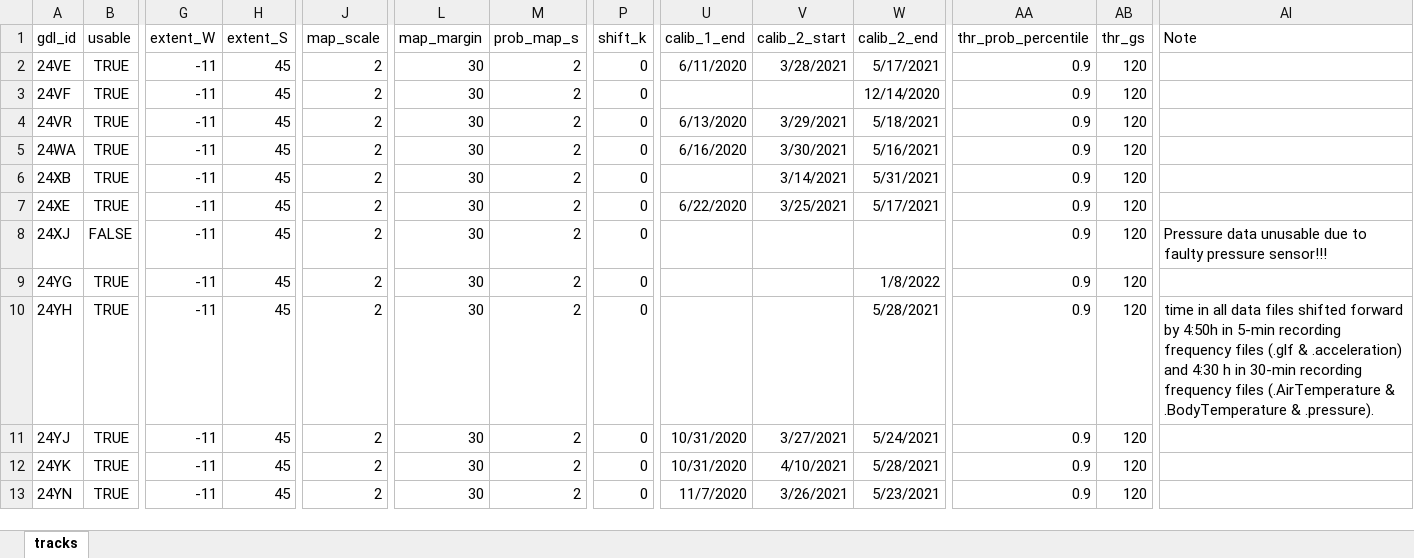
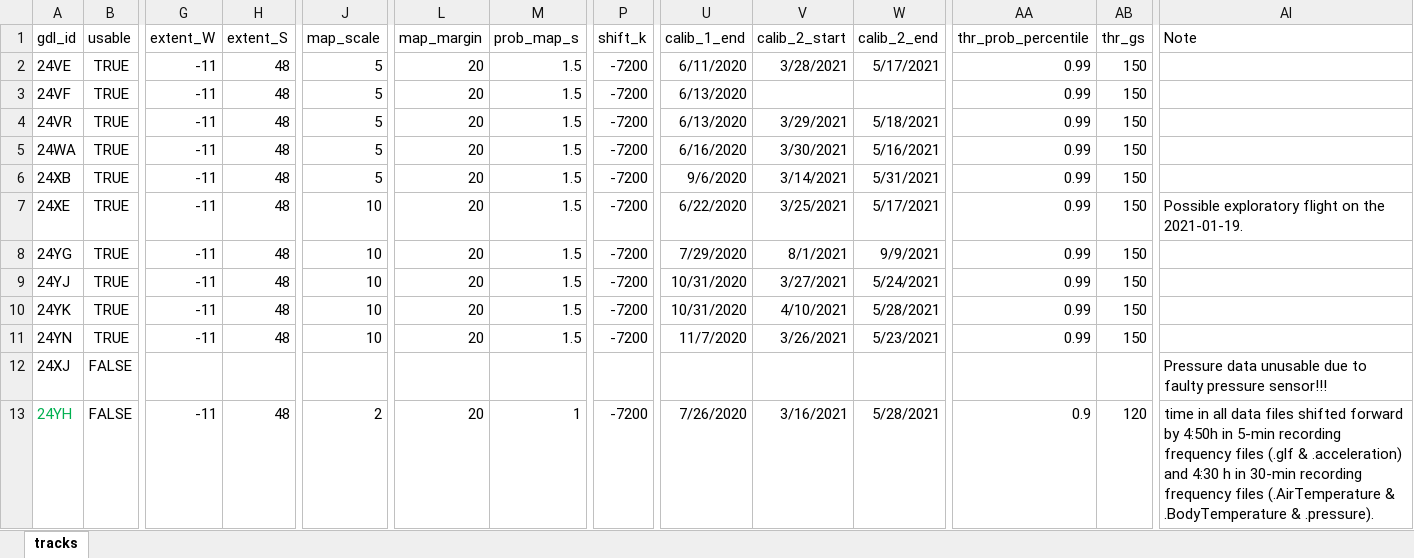
Before and after one commit to Rafnuss/LatvianStarling, an Excel workbook: data/gpr_settings.xlsx, sheet tracks, drawn as a sheet; only a part is shown, gaps mark what is left out; values as stored, in another font and other column widths than the file's, no borders; table styles not drawn; removed rows and columns are numbered as before the commit, all else as after; rows hold the shown columns only; the diff names each change by its address in the sheet, - before the commit and + after, or states it on an @@ line.

Commit message:
Updated code and labeling data

```diff
--- a/data/gpr_settings.xlsx (sheet tracks)
+++ b/data/gpr_settings.xlsx (sheet tracks)
-H2:H7 (extent_S): 45
+H2:H7 (extent_S): 48
-J2:J6 (map_scale): 2
+J2:J6 (map_scale): 5
-L2:L7 (map_margin): 30
+L2:L7 (map_margin): 20
-M2:M7 (prob_map_s): 2
+M2:M7 (prob_map_s): 1.5
-P2:P7 (shift_k): 0
+P2:P7 (shift_k): -7200
-AA2:AA7 (thr_prob_percentile): 0.9
+AA2:AA7 (thr_prob_percentile): 0.99
-AB2:AB7 (thr_gs): 120
+AB2:AB7 (thr_gs): 150
-U3 (calib_1_end): (empty)
+U3 (calib_1_end): 6/13/2020
-W3 (calib_2_end): 12/14/2020
+W3 (calib_2_end): (empty)
-U6 (calib_1_end): (empty)
+U6 (calib_1_end): 9/6/2020
-J7 (map_scale): 2
+J7 (map_scale): 10
-AI7 (Note): (empty)
+AI7 (Note): Possible exploratory flight on the 2021-01-19.
-row 8: 24XJ | FALSE | -11 | 45 | 2 | 30 | 2 | 0 |  |  |  | 0.9 | 120 | Pressure data unusable due to faulty pressure sensor!!!
-H8 (extent_S): 45
+H8 (extent_S): 48
-J8 (map_scale): 2
+J8 (map_scale): 10
-L8 (map_margin): 30
+L8 (map_margin): 20
-M8 (prob_map_s): 2
+M8 (prob_map_s): 1.5
-P8 (shift_k): 0
+P8 (shift_k): -7200
-U8 (calib_1_end): (empty)
+U8 (calib_1_end): 7/29/2020
-V8 (calib_2_start): (empty)
+V8 (calib_2_start): 8/1/2021
-W8 (calib_2_end): 1/8/2022
+W8 (calib_2_end): 9/9/2021
-AA8 (thr_prob_percentile): 0.9
+AA8 (thr_prob_percentile): 0.99
-AB8 (thr_gs): 120
+AB8 (thr_gs): 150
-row 10: 24YH | TRUE | -11 | 45 | 2 | 30 | 2 | 0 |  |  | 5/28/2021 | 0.9 | 120 | time in all data files shifted forward by 4:50h in 5-min recording frequency files (.glf & .acceleration) and 4:30 h in 30-min recording frequency files (.AirTemperature & .BodyTemperature & .pressure).
-H9:H11 (extent_S): 45
+H9:H11 (extent_S): 48
-J9:J11 (map_scale): 2
+J9:J11 (map_scale): 10
-L9:L11 (map_margin): 30
+L9:L11 (map_margin): 20
-M9:M11 (prob_map_s): 2
+M9:M11 (prob_map_s): 1.5
-P9:P11 (shift_k): 0
+P9:P11 (shift_k): -7200
-AA9:AA11 (thr_prob_percentile): 0.9
+AA9:AA11 (thr_prob_percentile): 0.99
-AB9:AB11 (thr_gs): 120
+AB9:AB11 (thr_gs): 150
+row 12: 24XJ | FALSE |  |  |  |  |  |  |  |  |  |  |  | Pressure data unusable due to faulty pressure sensor!!!
+row 13: 24YH | FALSE | -11 | 48 | 2 | 20 | 1 | -7200 | 7/26/2020 | 3/16/2021 | 5/28/2021 | 0.9 | 120 | time in all data files shifted forward by 4:50h in 5-min recording frequency files (.glf & .acceleration) and 4:30 h in 30-min recording frequency files (.AirTemperature & .BodyTemperature & .pressure).
```
Also changed, not shown: 53 other files.
